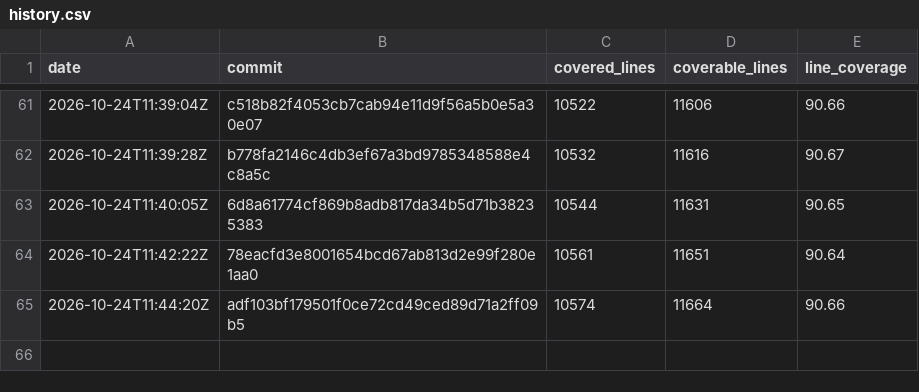
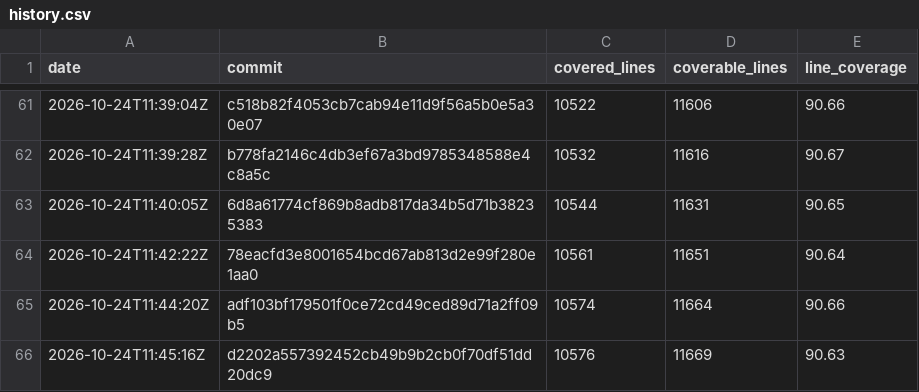
Before and after one commit to enaweg/godot-epluginframework, a CSV file: history.csv, drawn as a sheet; only a part is shown, gaps mark what is left out.

```diff
--- a/history.csv
+++ b/history.csv
@@ -65 +65,2 @@ date,commit,covered_lines,coverable_lines,line_coverage
 2026-10-24T11:44:20Z,adf103bf179501f0ce72cd49ced89d71a2ff09b5,10574,11664,90.66
+2026-10-24T11:45:16Z,d2202a557392452cb49b9b2cb0f70df51dd20dc9,10576,11669,90.63
```
Also changed, not shown: 3 other files.
